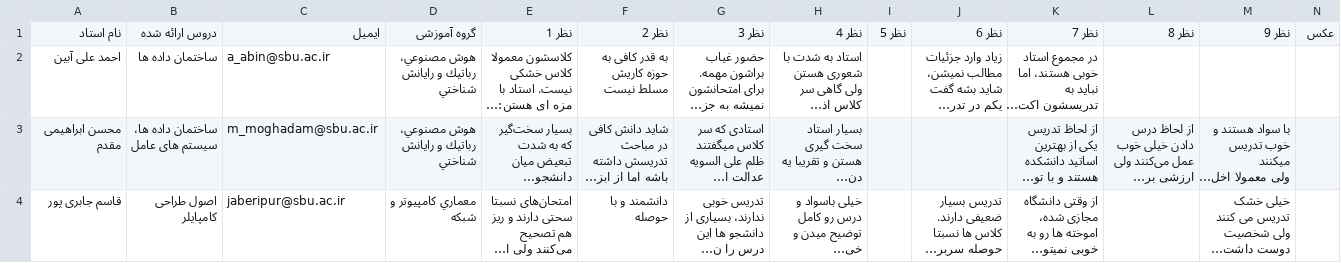
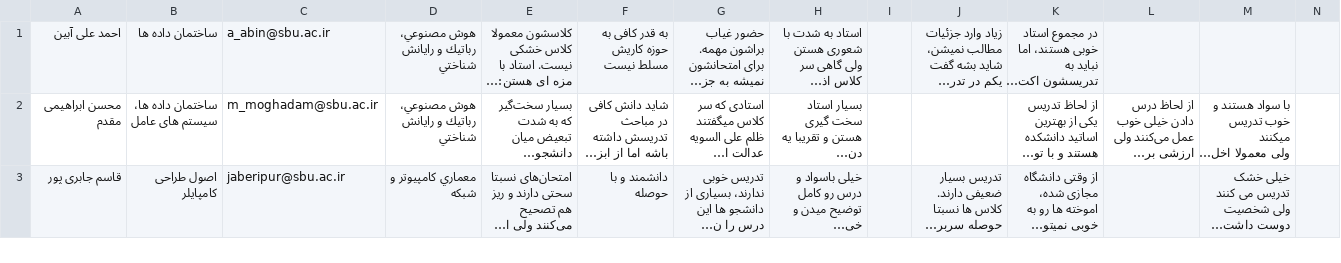
Before and after one commit to amirhallaji/Beheshtray-Polling-System, a CSV file: main/java/ir/sample/app/BeheshtRay/data/data.csv, drawn as a sheet; only a part is shown; long unchanged cells end in …; the diff names each change by its address in the sheet, - before the commit and + after, or states it on an @@ line.

```diff
--- a/main/java/ir/sample/app/BeheshtRay/data/data.csv
+++ b/main/java/ir/sample/app/BeheshtRay/data/data.csv
-row 1: نام استاد | دروس ارائه شده | ایمیل | گروه آموزشی | نظر 1 | نظر 2 | نظر 3 | نظر 4 | نظر 5 | نظر 6 | نظر 7 | نظر 8 | نظر 9 | عکس
```
Also changed, not shown: 2 other files.
